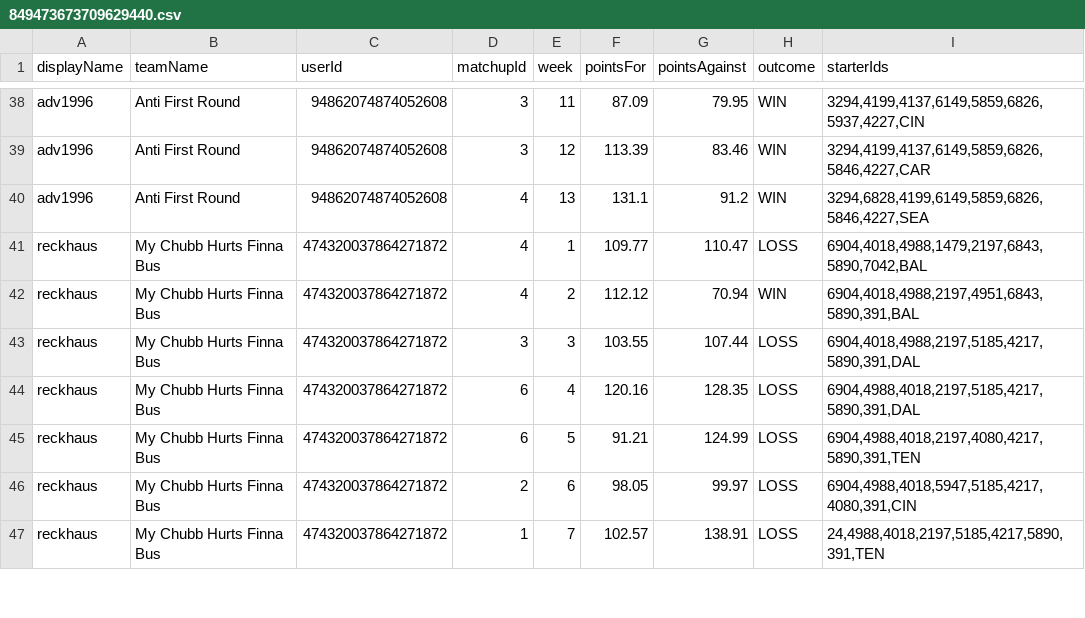
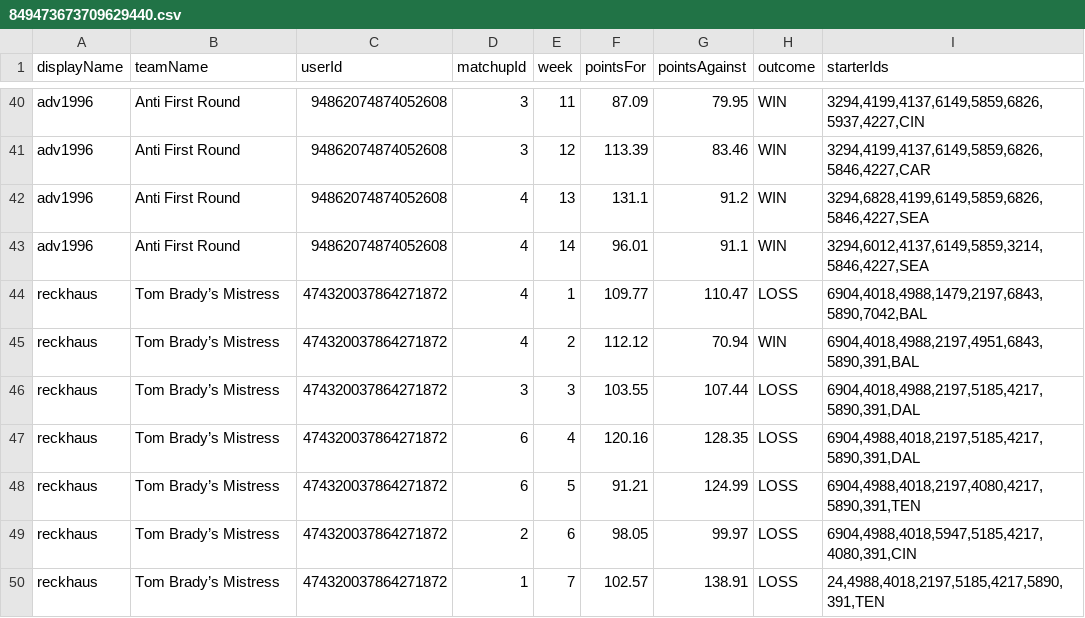
Before and after one commit to adv1996/uff-client, a CSV file: pipeline/notebooks/849473673709629440.csv, drawn as a sheet; only a part is shown, gaps mark what is left out; the diff covers the shown part only.

```diff
--- a/pipeline/notebooks/849473673709629440.csv
+++ b/pipeline/notebooks/849473673709629440.csv
@@ -40,8 +42,9 @@ adv1996,"Anti First Round",94862074874052608,3,12,113.39,83.46,WIN,"3294,4199,41
 adv1996,"Anti First Round",94862074874052608,4,13,131.1,91.2,WIN,"3294,6828,4199,6149,5859,6826,5846,4227,SEA"
-reckhaus,"My Chubb Hurts Finna Bus",474320037864271872,4,1,109.77,110.47,LOSS,"6904,4018,4988,1479,2197,6843,5890,7042,BAL"
-reckhaus,"My Chubb Hurts Finna Bus",474320037864271872,4,2,112.12,70.94,WIN,"6904,4018,4988,2197,4951,6843,5890,391,BAL"
-reckhaus,"My Chubb Hurts Finna Bus",474320037864271872,3,3,103.55,107.44,LOSS,"6904,4018,4988,2197,5185,4217,5890,391,DAL"
-reckhaus,"My Chubb Hurts Finna Bus",474320037864271872,6,4,120.16,128.35,LOSS,"6904,4988,4018,2197,5185,4217,5890,391,DAL"
-reckhaus,"My Chubb Hurts Finna Bus",474320037864271872,6,5,91.21,124.99,LOSS,"6904,4988,4018,2197,4080,4217,5890,391,TEN"
-reckhaus,"My Chubb Hurts Finna Bus",474320037864271872,2,6,98.05,99.97,LOSS,"6904,4988,4018,5947,5185,4217,4080,391,CIN"
-reckhaus,"My Chubb Hurts Finna Bus",474320037864271872,1,7,102.57,138.91,LOSS,"24,4988,4018,2197,5185,4217,5890,391,TEN"
+adv1996,"Anti First Round",94862074874052608,4,14,96.01,91.1,WIN,"3294,6012,4137,6149,5859,3214,5846,4227,SEA"
+reckhaus,"Tom Brady’s Mistress",474320037864271872,4,1,109.77,110.47,LOSS,"6904,4018,4988,1479,2197,6843,5890,7042,BAL"
+reckhaus,"Tom Brady’s Mistress",474320037864271872,4,2,112.12,70.94,WIN,"6904,4018,4988,2197,4951,6843,5890,391,BAL"
+reckhaus,"Tom Brady’s Mistress",474320037864271872,3,3,103.55,107.44,LOSS,"6904,4018,4988,2197,5185,4217,5890,391,DAL"
+reckhaus,"Tom Brady’s Mistress",474320037864271872,6,4,120.16,128.35,LOSS,"6904,4988,4018,2197,5185,4217,5890,391,DAL"
+reckhaus,"Tom Brady’s Mistress",474320037864271872,6,5,91.21,124.99,LOSS,"6904,4988,4018,2197,4080,4217,5890,391,TEN"
+reckhaus,"Tom Brady’s Mistress",474320037864271872,2,6,98.05,99.97,LOSS,"6904,4988,4018,5947,5185,4217,4080,391,CIN"
+reckhaus,"Tom Brady’s Mistress",474320037864271872,1,7,102.57,138.91,LOSS,"24,4988,4018,2197,5185,4217,5890,391,TEN"
```
Also changed, not shown: 11 added rows and 19 edited cells elsewhere in this file, pipeline/notebooks/784961395996356608.csv, pipeline/notebooks/870520789705854976.csv, 6 other files.
